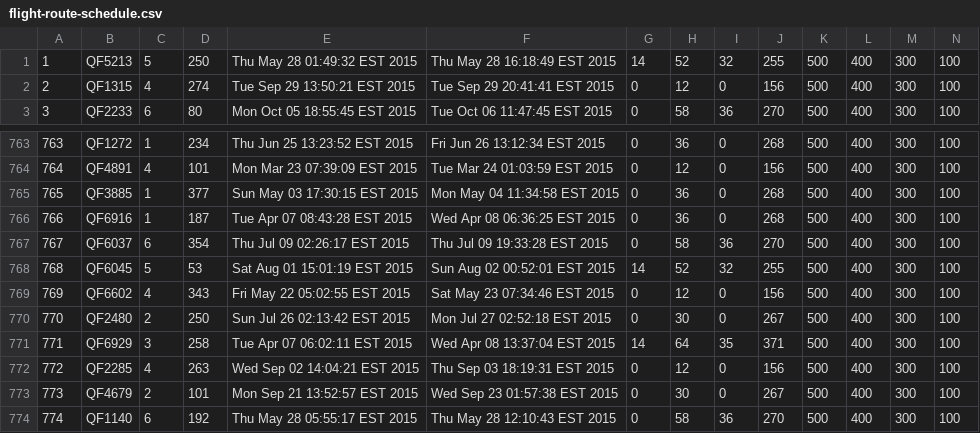
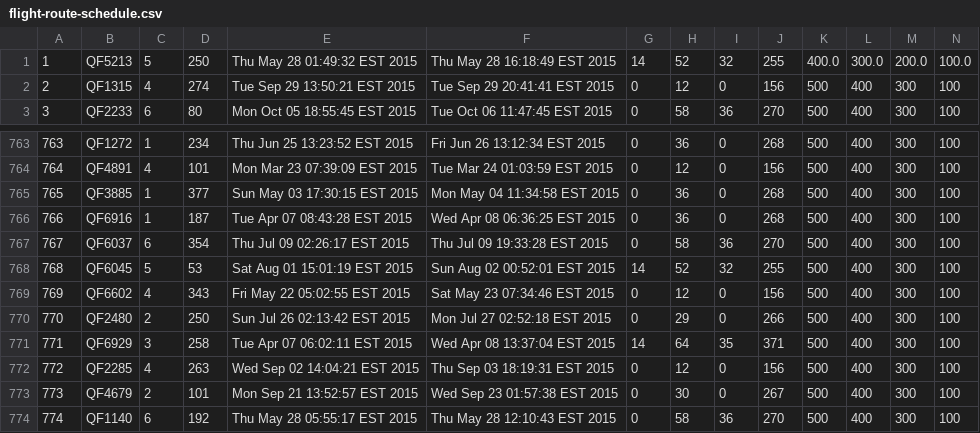
Before and after one commit to mKingUOW/222Project, a CSV file: 222_Project_Code/src/database/flight-route-schedule.csv, drawn as a sheet; only a part is shown, gaps mark what is left out.

```diff
--- a/222_Project_Code/src/database/flight-route-schedule.csv
+++ b/222_Project_Code/src/database/flight-route-schedule.csv
@@ -1,2 +1,2 @@
-1,QF5213,5,250,Thu May 28 01:49:32 EST 2015,Thu May 28 16:18:49 EST 2015,14,52,32,255,500,400,300,100
+1,QF5213,5,250,Thu May 28 01:49:32 EST 2015,Thu May 28 16:18:49 EST 2015,14,52,32,255,400.0,300.0,200.0,100.0
 2,QF1315,4,274,Tue Sep 29 13:50:21 EST 2015,Tue Sep 29 20:41:41 EST 2015,0,12,0,156,500,400,300,100
@@ -769,3 +769,3 @@
 769,QF6602,4,343,Fri May 22 05:02:55 EST 2015,Sat May 23 07:34:46 EST 2015,0,12,0,156,500,400,300,100
-770,QF2480,2,250,Sun Jul 26 02:13:42 EST 2015,Mon Jul 27 02:52:18 EST 2015,0,30,0,267,500,400,300,100
+770,QF2480,2,250,Sun Jul 26 02:13:42 EST 2015,Mon Jul 27 02:52:18 EST 2015,0,29,0,266,500,400,300,100
 771,QF6929,3,258,Tue Apr 07 06:02:11 EST 2015,Wed Apr 08 13:37:04 EST 2015,14,64,35,371,500,400,300,100
```
Also changed, not shown: 222_Project_Code/src/database/airports.csv, 222_Project_Code/src/database/otherPersons.csv, 35 other files.
